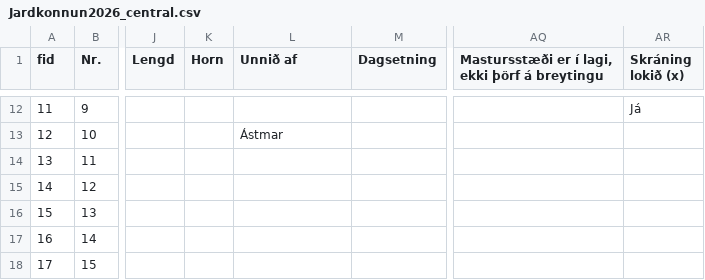
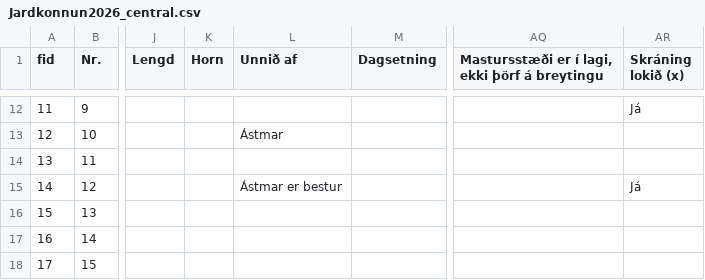
Before and after one commit to nonni123/Jardkonnun, a CSV file: Jardkonnun2026_central.csv, drawn as a sheet; only a part is shown, gaps mark what is left out; the diff names each change by its address in the sheet, - before the commit and + after, or states it on an @@ line.

Commit message:
Jarðkönnun: skráning uppfærð (2026-08-26T14:17:42.408Z)

```diff
--- a/Jardkonnun2026_central.csv
+++ b/Jardkonnun2026_central.csv
-L15 (Unnið af): (empty)
+L15 (Unnið af): Ástmar er bestur
-AR15 (Skráning lokið (x)): (empty)
+AR15 (Skráning lokið (x)): Já
```
